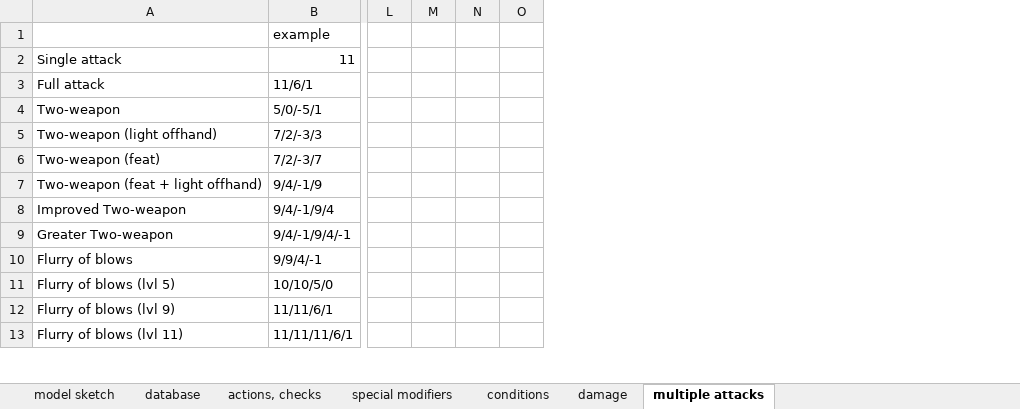
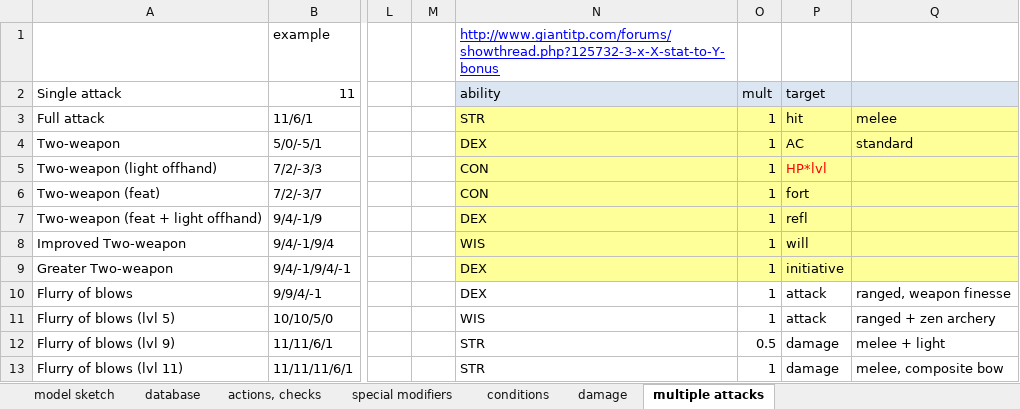
Before and after one commit to vitobasso/d20charsheet-android, an Excel workbook: references/sketch.xlsx, sheet multiple attacks, drawn as a sheet; only a part is shown, gaps mark what is left out; values as stored, in another font and other column widths than the file's, no borders; removed rows and columns are numbered as before the commit, all else as after; the diff names each change by its address in the sheet, - before the commit and + after, or states it on an @@ line.

Commit message:
dynamic ability modifiers (model + dao)

```diff
--- a/references/sketch.xlsx (sheet multiple attacks)
+++ b/references/sketch.xlsx (sheet multiple attacks)
-column N, empty
-column O, empty
+column N (ability), row 1: http://www.giantitp.com/forums/showthread.php?125732-3-x-X-stat-to-Y-bonus; rows 3-13: STR | DEX | CON | CON | DEX | WIS | DEX | DEX | WIS | STR | STR
+column O (mult), rows 3-13: 1 | 1 | 1 | 1 | 1 | 1 | 1 | 1 | 1 | 0.5 | 1
+column P (target), rows 3-13: hit | AC | HP*lvl | fort | refl | will | initiative | attack | attack | damage | damage
+column Q, rows 3-13: melee | standard |  |  |  |  |  | ranged, weapon finesse | ranged + zen archery | melee + light | melee, composite bow
```
Also changed, not shown: 22 other files.
